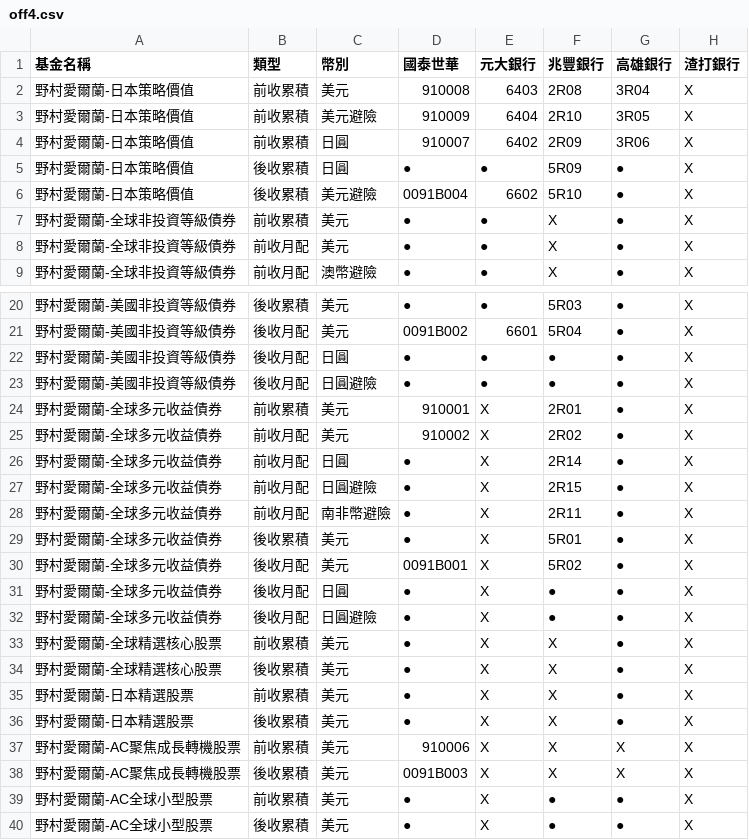
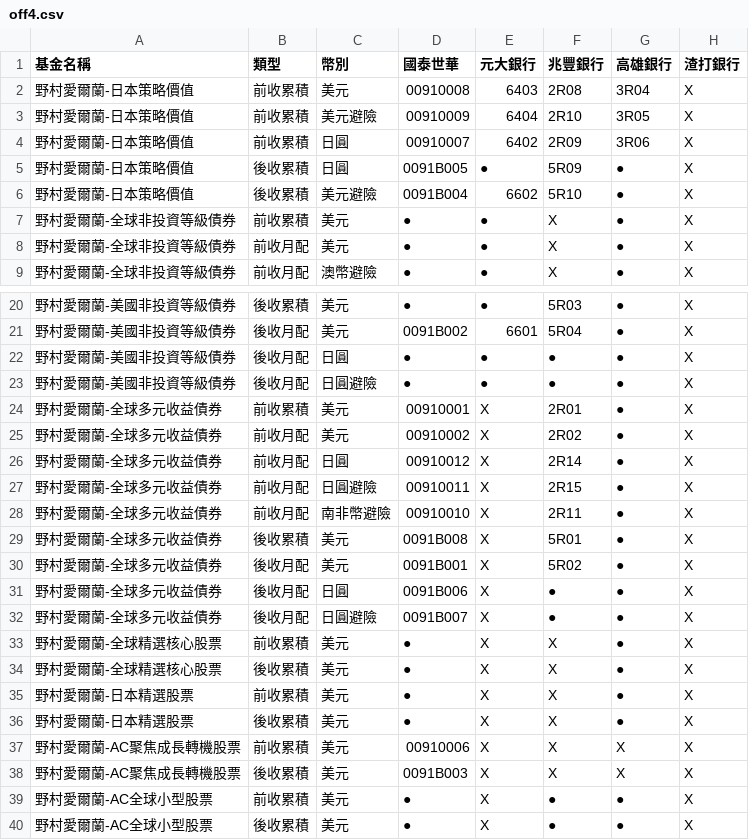
Before and after one commit to Nomucod/fundcode, a CSV file: off4.csv, drawn as a sheet; only a part is shown, gaps mark what is left out; the diff covers the shown part only; the diff names each change by its address in the sheet, - before the commit and + after, or states it on an @@ line.

Commit message:
Add files via upload

```diff
--- a/off4.csv
+++ b/off4.csv
-D2 (國泰世華): 910008
+D2 (國泰世華): 00910008
-D3 (國泰世華): 910009
+D3 (國泰世華): 00910009
-D4 (國泰世華): 910007
+D4 (國泰世華): 00910007
-D5 (國泰世華): ●
+D5 (國泰世華): 0091B005
-D24 (國泰世華): 910001
+D24 (國泰世華): 00910001
-D25 (國泰世華): 910002
+D25 (國泰世華): 00910002
-D26 (國泰世華): ●
+D26 (國泰世華): 00910012
-D27 (國泰世華): ●
+D27 (國泰世華): 00910011
-D28 (國泰世華): ●
+D28 (國泰世華): 00910010
-D29 (國泰世華): ●
+D29 (國泰世華): 0091B008
-D31 (國泰世華): ●
+D31 (國泰世華): 0091B006
-D32 (國泰世華): ●
+D32 (國泰世華): 0091B007
-D37 (國泰世華): 910006
+D37 (國泰世華): 00910006
```
Also changed, not shown: 3 edited cells elsewhere in this file.
